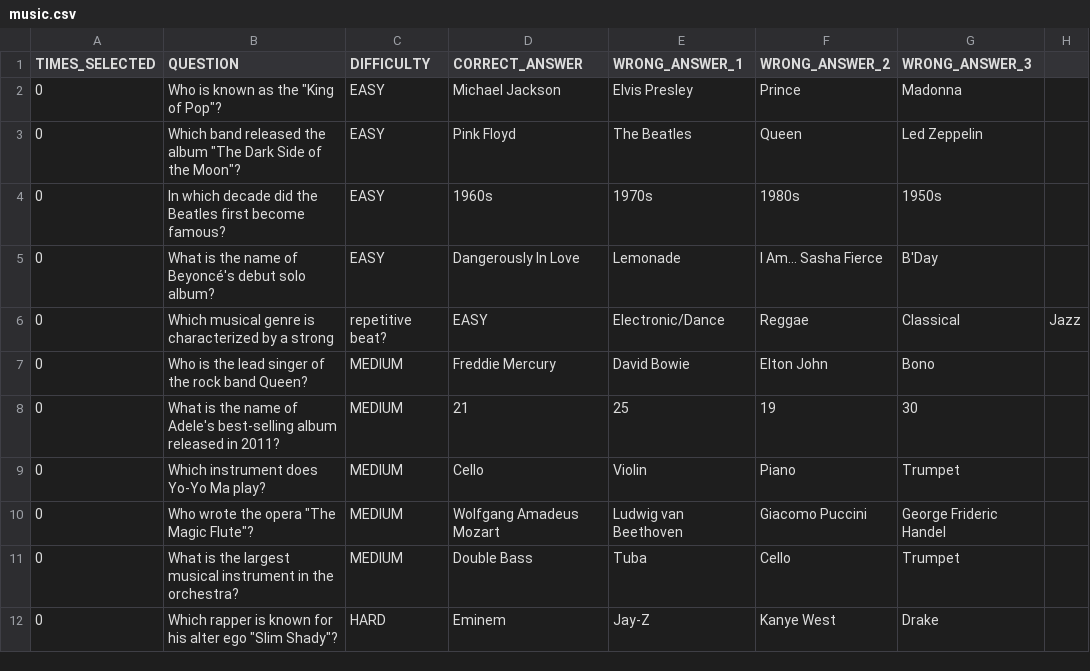
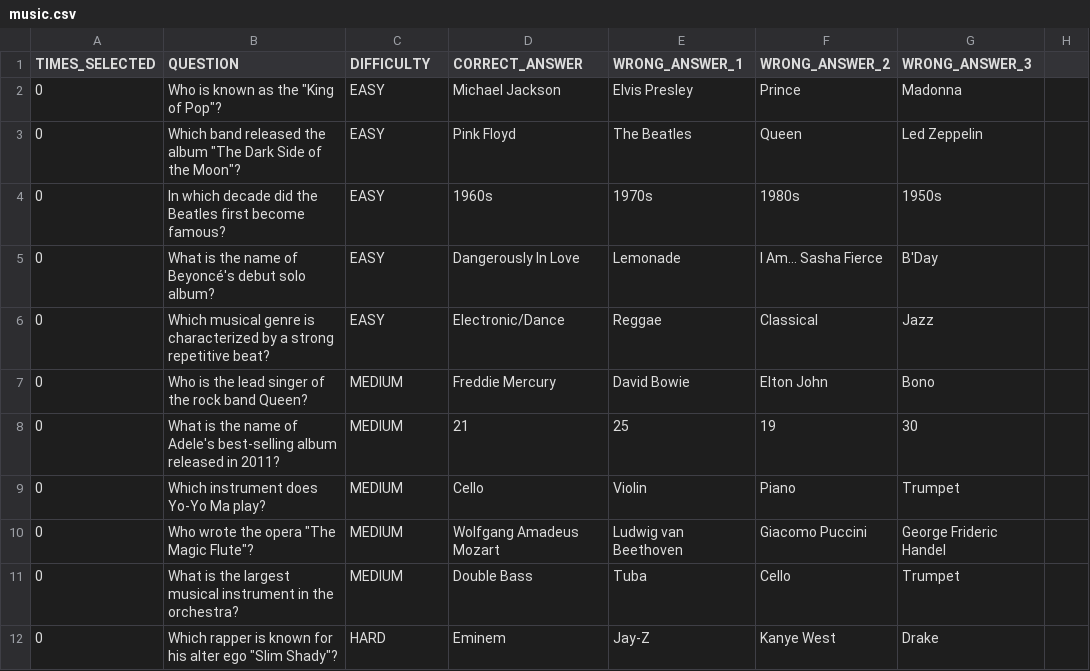
Before and after one commit to mfruehstueck/3rd_W2023-swe_project, a CSV file: src/main/resources/at/onlyquiz/questionnaires/music.csv, drawn as a sheet; only a part is shown.

```diff
--- a/src/main/resources/at/onlyquiz/questionnaires/music.csv
+++ b/src/main/resources/at/onlyquiz/questionnaires/music.csv
@@ -5,3 +5,3 @@ TIMES_SELECTED,QUESTION,DIFFICULTY,CORRECT_ANSWER,WRONG_ANSWER_1,WRONG_ANSWER_2,
 0,What is the name of Beyoncé's debut solo album?,EASY,Dangerously In Love,Lemonade,I Am... Sasha Fierce,B'Day
-0,Which musical genre is characterized by a strong, repetitive beat?,EASY,Electronic/Dance,Reggae,Classical,Jazz
+0,Which musical genre is characterized by a strong repetitive beat?,EASY,Electronic/Dance,Reggae,Classical,Jazz
 0,Who is the lead singer of the rock band Queen?,MEDIUM,Freddie Mercury,David Bowie,Elton John,Bono
```
Also changed, not shown: src/main/resources/at/onlyquiz/questionnaires/celebreties.csv, src/main/resources/at/onlyquiz/questionnaires/science.csv, 2 other files.
